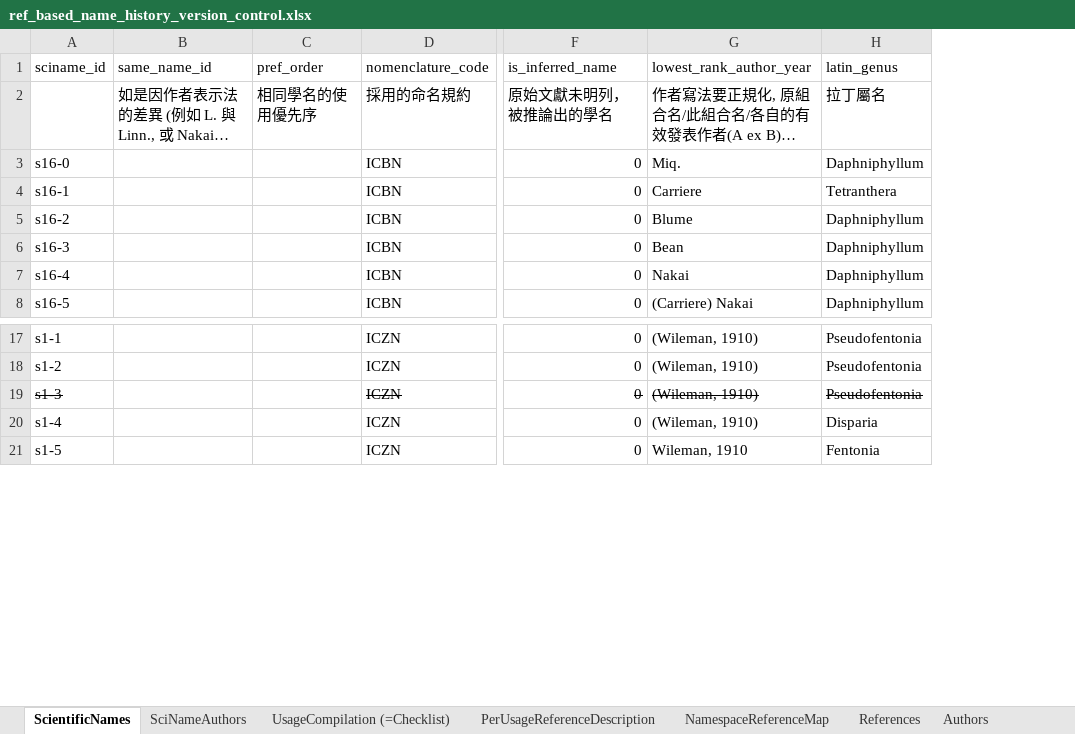
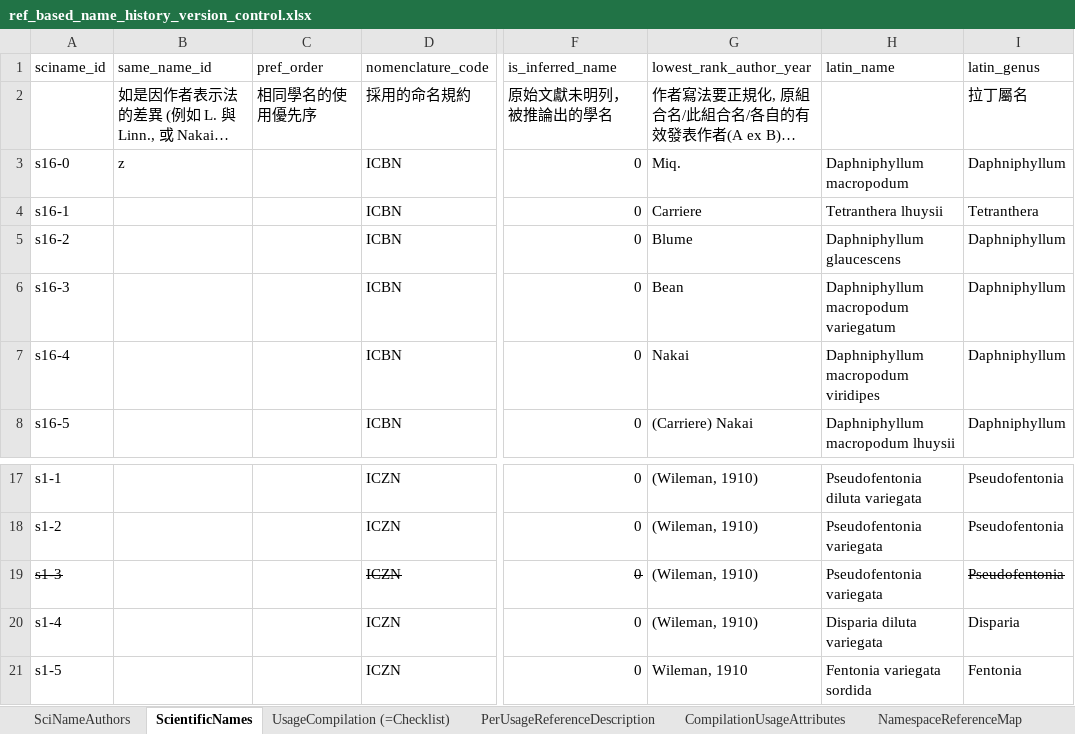
Before and after one commit to TaiBIF/national-checklist, an Excel workbook: ongoing/ref_based_name_history_version_control.xlsx, sheet ScientificNames, drawn as a sheet; only a part is shown, gaps mark what is left out; long unchanged cells end in …; values as stored, in another font and other column widths than the file's, no borders; the diff covers the shown part only; the diff names each change by its address in the sheet, - before the commit and + after, or states it on an @@ line.

```diff
--- a/ongoing/ref_based_name_history_version_control.xlsx (sheet ScientificNames)
+++ b/ongoing/ref_based_name_history_version_control.xlsx (sheet ScientificNames)
+sheet tab: CompilationUsageAttributes
@@ sheet tab order changed: SciNameAuthors | ScientificNames | UsageCompilation (=Checklist) | PerUsageReferenceDescription | CompilationUsageAttributes | NamespaceReferenceMap @@
+column H (latin_name), rows 3-8: Daphniphyllum macropodum | Tetranthera lhuysii | Daphniphyllum glaucescens | Daphniphyllum macropodum variegatum | Daphniphyllum macropodum viridipes | Daphniphyllum macropodum lhuysii; rows 17-21: Pseudofentonia diluta variegata | Pseudofentonia variegata | Pseudofentonia variegata | Disparia diluta variegata | Fentonia variegata sordida
-B3 (same_name_id): (empty)
+B3 (same_name_id): z
-G19 strikethrough: on
+G19 strikethrough: off
```
Also changed, not shown: 52 added rows elsewhere in this sheet, sheet UsageCompilation (=Checklist), sheet PerUsageReferenceDescription, sheet References, sheet NamespaceReferenceMap, formulas that keep their value, 3 other files.
